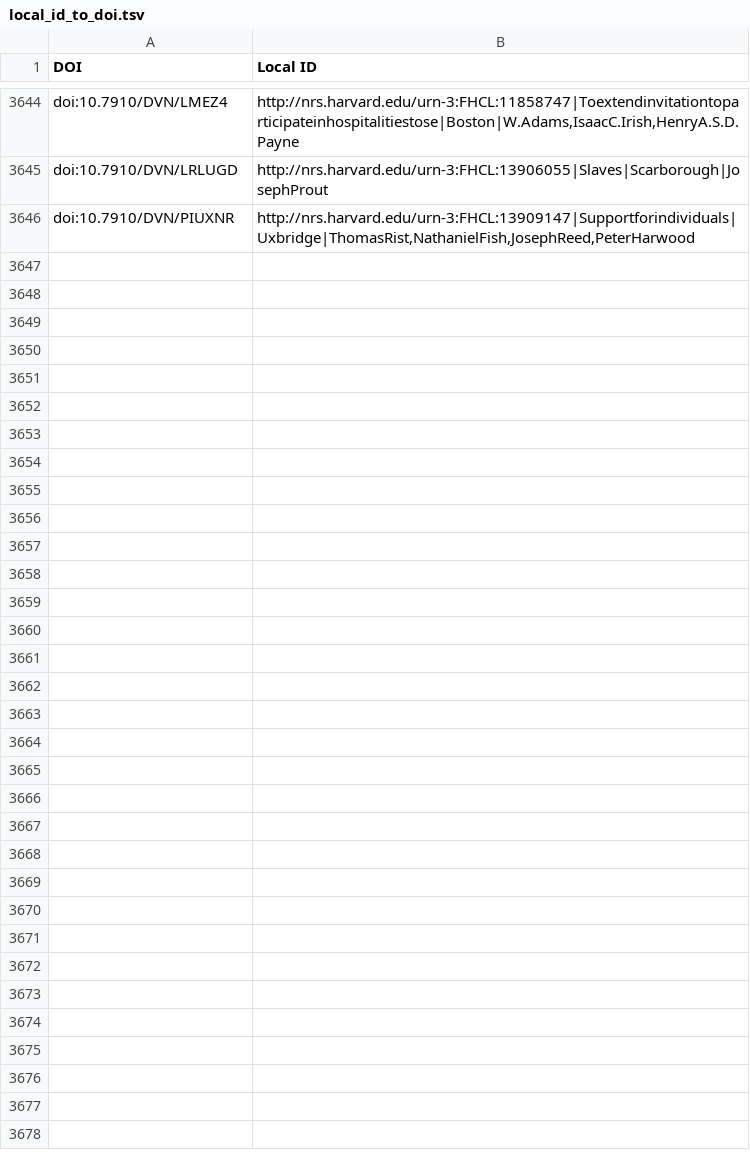
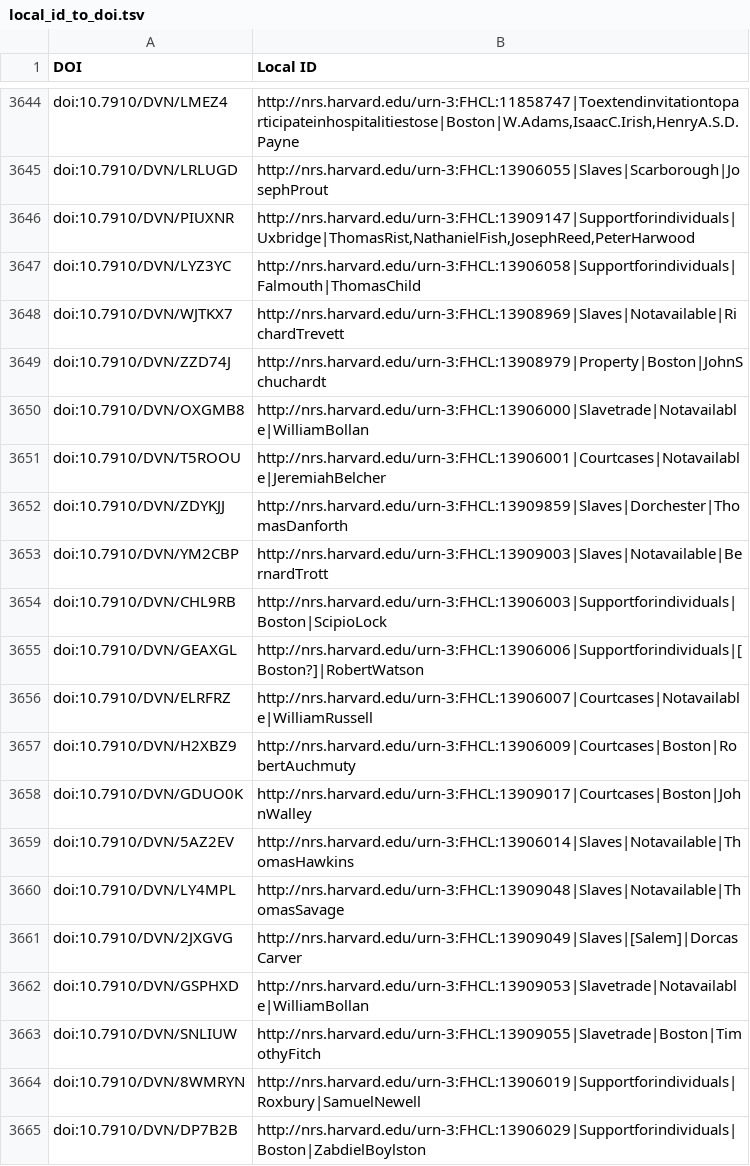
Before and after one commit to garthg/petitions-visualization, a TSV file: preprocessing/local_id_to_doi.tsv, drawn as a sheet; only a part is shown, gaps mark what is left out; the diff covers the shown part only; the diff names each change by its address in the sheet, - before the commit and + after, or states it on an @@ line.

```diff
--- a/preprocessing/local_id_to_doi.tsv
+++ b/preprocessing/local_id_to_doi.tsv
+row 3647: doi:10.7910/DVN/LYZ3YC | http://nrs.harvard.edu/urn-3:FHCL:13906058|Supportforindividuals|Falmouth|ThomasChild
+row 3648: doi:10.7910/DVN/WJTKX7 | http://nrs.harvard.edu/urn-3:FHCL:13908969|Slaves|Notavailable|RichardTrevett
+row 3649: doi:10.7910/DVN/ZZD74J | http://nrs.harvard.edu/urn-3:FHCL:13908979|Property|Boston|JohnSchuchardt
+row 3650: doi:10.7910/DVN/OXGMB8 | http://nrs.harvard.edu/urn-3:FHCL:13906000|Slavetrade|Notavailable|WilliamBollan
+row 3651: doi:10.7910/DVN/T5ROOU | http://nrs.harvard.edu/urn-3:FHCL:13906001|Courtcases|Notavailable|JeremiahBelcher
+row 3652: doi:10.7910/DVN/ZDYKJJ | http://nrs.harvard.edu/urn-3:FHCL:13909859|Slaves|Dorchester|ThomasDanforth
+row 3653: doi:10.7910/DVN/YM2CBP | http://nrs.harvard.edu/urn-3:FHCL:13909003|Slaves|Notavailable|BernardTrott
+row 3654: doi:10.7910/DVN/CHL9RB | http://nrs.harvard.edu/urn-3:FHCL:13906003|Supportforindividuals|Boston|ScipioLock
+row 3655: doi:10.7910/DVN/GEAXGL | http://nrs.harvard.edu/urn-3:FHCL:13906006|Supportforindividuals|[Boston?]|RobertWatson
+row 3656: doi:10.7910/DVN/ELRFRZ | http://nrs.harvard.edu/urn-3:FHCL:13906007|Courtcases|Notavailable|WilliamRussell
+row 3657: doi:10.7910/DVN/H2XBZ9 | http://nrs.harvard.edu/urn-3:FHCL:13906009|Courtcases|Boston|RobertAuchmuty
+row 3658: doi:10.7910/DVN/GDUO0K | http://nrs.harvard.edu/urn-3:FHCL:13909017|Courtcases|Boston|JohnWalley
+row 3659: doi:10.7910/DVN/5AZ2EV | http://nrs.harvard.edu/urn-3:FHCL:13906014|Slaves|Notavailable|ThomasHawkins
+row 3660: doi:10.7910/DVN/LY4MPL | http://nrs.harvard.edu/urn-3:FHCL:13909048|Slaves|Notavailable|ThomasSavage
+row 3661: doi:10.7910/DVN/2JXGVG | http://nrs.harvard.edu/urn-3:FHCL:13909049|Slaves|[Salem]|DorcasCarver
+row 3662: doi:10.7910/DVN/GSPHXD | http://nrs.harvard.edu/urn-3:FHCL:13909053|Slavetrade|Notavailable|WilliamBollan
+row 3663: doi:10.7910/DVN/SNLIUW | http://nrs.harvard.edu/urn-3:FHCL:13909055|Slavetrade|Boston|TimothyFitch
+row 3664: doi:10.7910/DVN/8WMRYN | http://nrs.harvard.edu/urn-3:FHCL:13906019|Supportforindividuals|Roxbury|SamuelNewell
+row 3665: doi:10.7910/DVN/DP7B2B | http://nrs.harvard.edu/urn-3:FHCL:13906029|Supportforindividuals|Boston|ZabdielBoylston
```
Also changed, not shown: 19 added rows elsewhere in this file, 1 other file.
